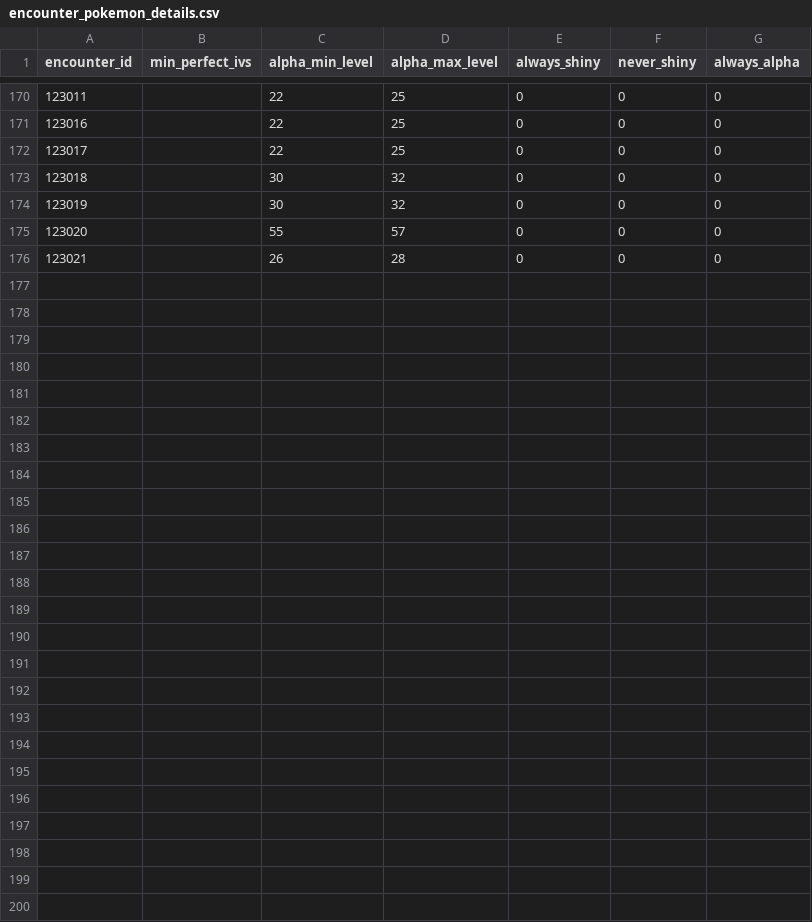
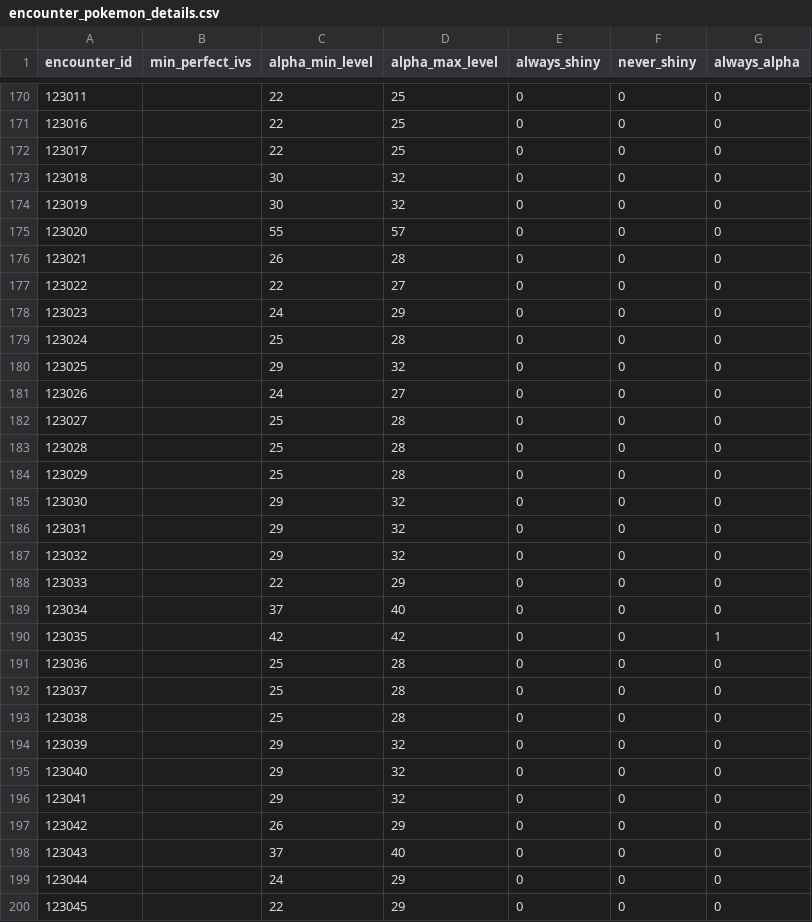
Before and after one commit to jemarq04/pokeapi, a CSV file: data/v2/csv/encounter_pokemon_details.csv, drawn as a sheet; only a part is shown, gaps mark what is left out.

Commit message:
feat: add deertrack-heights encounters

```diff
--- a/data/v2/csv/encounter_pokemon_details.csv
+++ b/data/v2/csv/encounter_pokemon_details.csv
@@ -176 +176,25 @@ encounter_id,min_perfect_ivs,alpha_min_level,alpha_max_level,always_shiny,never_
 123021,,26,28,0,0,0
+123022,,22,27,0,0,0
+123023,,24,29,0,0,0
+123024,,25,28,0,0,0
+123025,,29,32,0,0,0
+123026,,24,27,0,0,0
+123027,,25,28,0,0,0
+123028,,25,28,0,0,0
+123029,,25,28,0,0,0
+123030,,29,32,0,0,0
+123031,,29,32,0,0,0
+123032,,29,32,0,0,0
+123033,,22,29,0,0,0
+123034,,37,40,0,0,0
+123035,,42,42,0,0,1
+123036,,25,28,0,0,0
+123037,,25,28,0,0,0
+123038,,25,28,0,0,0
+123039,,29,32,0,0,0
+123040,,29,32,0,0,0
+123041,,29,32,0,0,0
+123042,,26,29,0,0,0
+123043,,37,40,0,0,0
+123044,,24,29,0,0,0
+123045,,22,29,0,0,0
```
Also changed, not shown: 2 other files.
